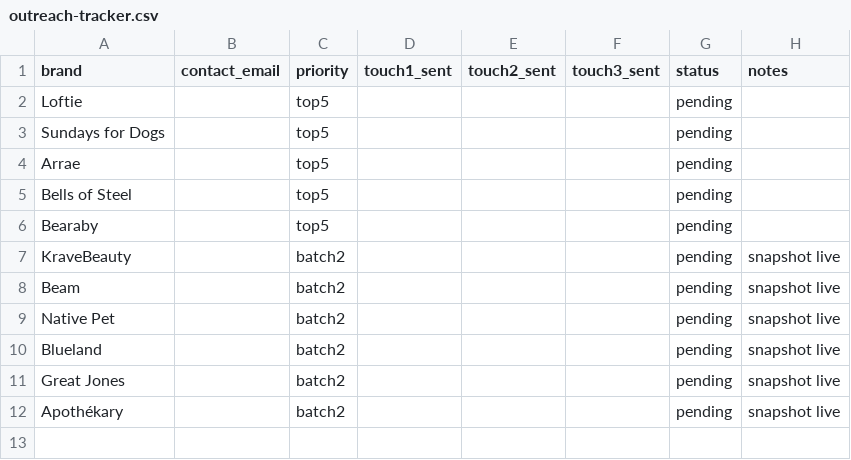
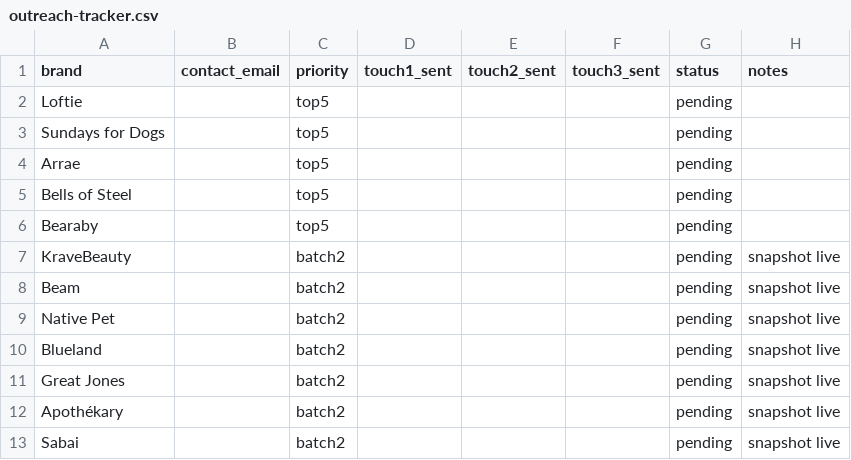
Before and after one commit to AdnanEttaki/cited, a CSV file: outreach-tracker.csv, drawn as a sheet; the diff names each change by its address in the sheet, - before the commit and + after, or states it on an @@ line.

Commit message:
Sabai snapshot (#12) + Stripe integration plan + paid.html intake page + Stripe MCP wiring

```diff
--- a/outreach-tracker.csv
+++ b/outreach-tracker.csv
+row 13: Sabai |  | batch2 |  |  |  | pending | snapshot live
```
Also changed, not shown: 8 other files.
